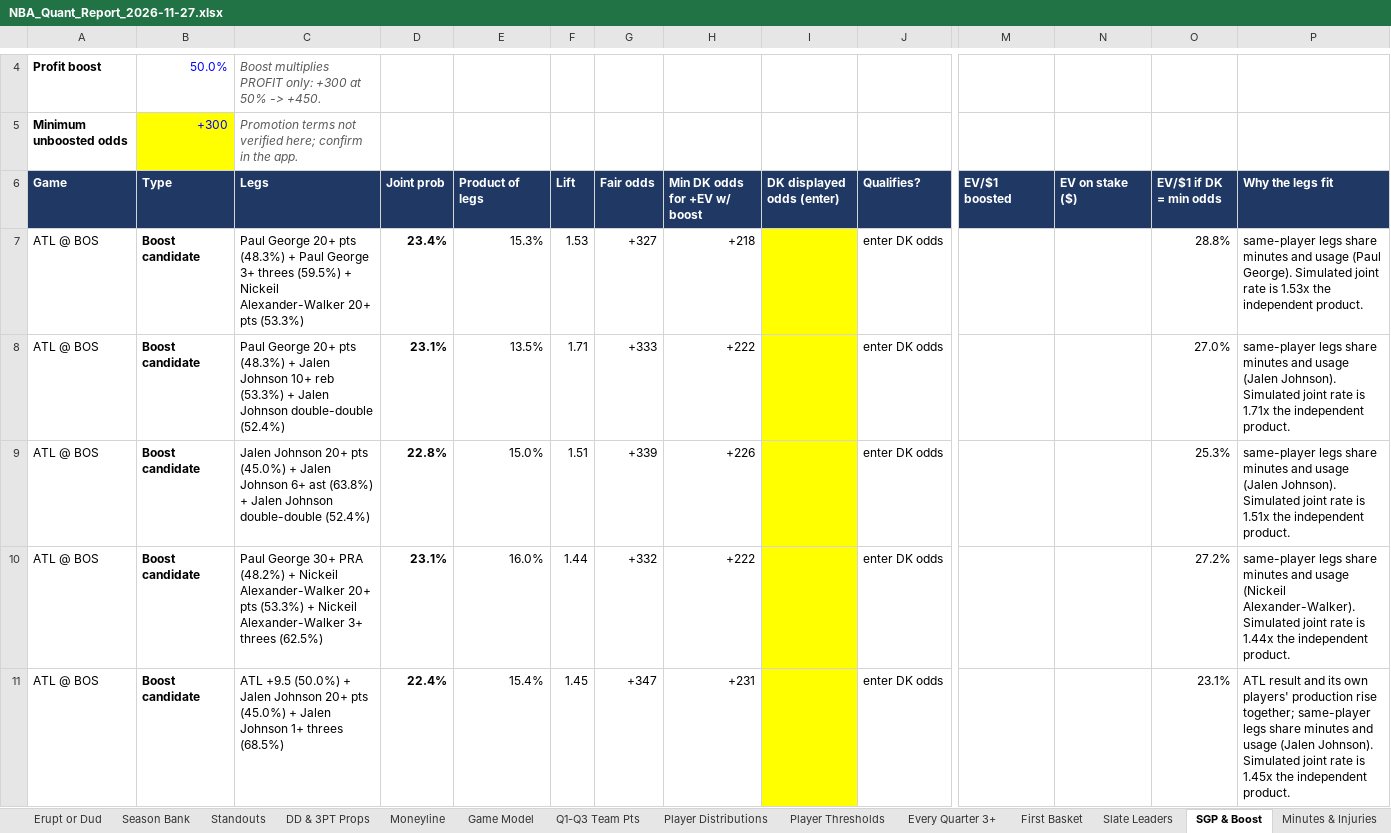
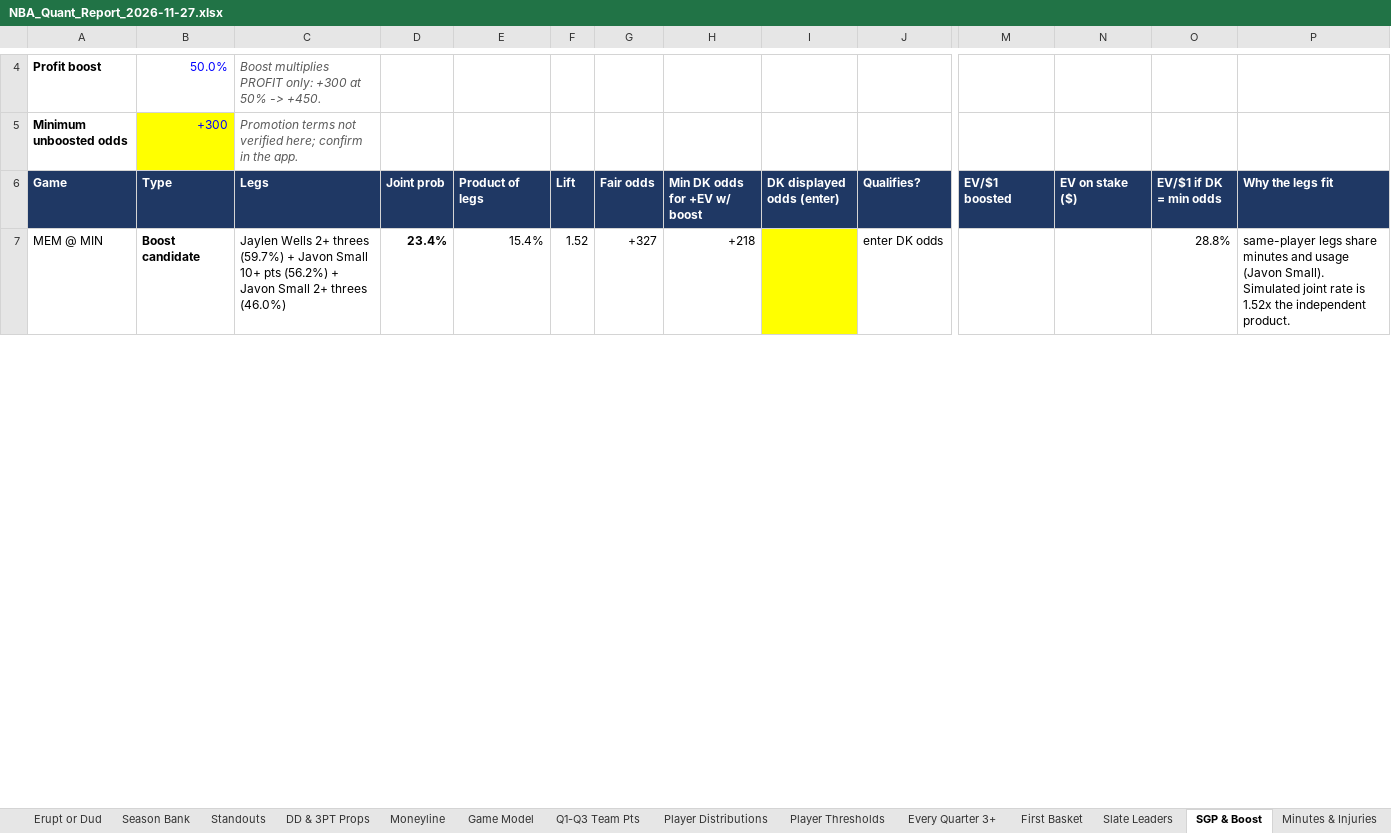
Before and after one commit to HeyShawtty/nba-quant-desk, an Excel workbook: reports/NBA_Quant_Report_2026-11-27.xlsx, sheet SGP & Boost, drawn as a sheet; only a part is shown, gaps mark what is left out; values as stored, in another font and other column widths than the file's, no borders; removed rows and columns are numbered as before the commit, all else as after; rows hold the shown columns only; the diff covers the shown part only; the diff names each change by its address in the sheet, - before the commit and + after, or states it on an @@ line.

```diff
--- a/reports/NBA_Quant_Report_2026-11-27.xlsx (sheet SGP & Boost)
+++ b/reports/NBA_Quant_Report_2026-11-27.xlsx (sheet SGP & Boost)
-A7 (Game): ATL @ BOS
+A7 (Game): MEM @ MIN
-C7 (Legs): Paul George 20+ pts (48.3%) + Paul George 3+ threes (59.5%) + Nickeil Alexander-Walker 20+ pts (53.3%)
+C7 (Legs): Jaylen Wells 2+ threes (59.7%) + Javon Small 10+ pts (56.2%) + Javon Small 2+ threes (46.0%)
-E7 (Product of legs): 15.3%
+E7 (Product of legs): 15.4%
-F7 (Lift): 1.53
+F7 (Lift): 1.52
-P7 (Why the legs fit): …and usage (Paul George). Simulated joint rate is 1.53x the independent…
+P7 (Why the legs fit): …and usage (Javon Small). Simulated joint rate is 1.52x the independent…
-row 8: ATL @ BOS | Boost candidate | Paul George 20+ pts (48.3%) + Jalen Johnson 10+ reb (53.3%) + Jalen Johnson double-double (52.4%) | 23.1% | 13.5% | 1.71 | +333 | +222 |  | enter DK odds |  |  | 27.0% | same-player legs share minutes and usage (Jalen Johnson). Simulated joint rate is 1.71x the independent product.
-row 9: ATL @ BOS | Boost candidate | Jalen Johnson 20+ pts (45.0%) + Jalen Johnson 6+ ast (63.8%) + Jalen Johnson double-double (52.4%) | 22.8% | 15.0% | 1.51 | +339 | +226 |  | enter DK odds |  |  | 25.3% | same-player legs share minutes and usage (Jalen Johnson). Simulated joint rate is 1.51x the independent product.
-row 10: ATL @ BOS | Boost candidate | Paul George 30+ PRA (48.2%) + Nickeil Alexander-Walker 20+ pts (53.3%) + Nickeil Alexander-Walker 3+ threes (62.5%) | 23.1% | 16.0% | 1.44 | +332 | +222 |  | enter DK odds |  |  | 27.2% | same-player legs share minutes and usage (Nickeil Alexander-Walker). Simulated joint rate is 1.44x the independent product.
-row 11: ATL @ BOS | Boost candidate | ATL +9.5 (50.0%) + Jalen Johnson 20+ pts (45.0%) + Jalen Johnson 1+ threes (68.5%) | 22.4% | 15.4% | 1.45 | +347 | +231 |  | enter DK odds |  |  | 23.1% | ATL result and its own players' production rise together; same-player legs share minutes and usage (Jalen Johnson). Simulated joint rate is 1.45x the independent product.
```
Also changed, not shown: 27 added rows, 30 removed rows and 98 edited cells elsewhere in this sheet, sheet Player Thresholds, sheet Player Distributions, sheet Rotations & Breakouts, sheet Box Scores, sheet Minutes & Injuries, sheet Season Bank, 11 more sheets, formulas that keep their value, reports/Data_Bank_2026-27.xlsx, 7 other files.
